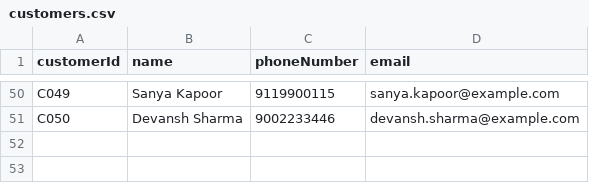
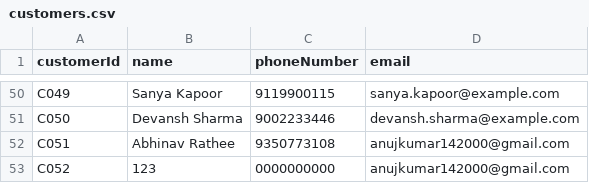
Before and after one commit to Anuj-er/PharmacyManagementSystem-Java-DSA, a CSV file: data/customers.csv, drawn as a sheet; only a part is shown, gaps mark what is left out; the diff names each change by its address in the sheet, - before the commit and + after, or states it on an @@ line.

```diff
--- a/data/customers.csv
+++ b/data/customers.csv
+row 52: C051 | Abhinav Rathee | 9350773108 | anujkumar142000@gmail.com
+row 53: C052 | 123 | 0000000000 | anujkumar142000@gmail.com
```
Also changed, not shown: data/medicines.csv, data/transactions.csv, 2 other files.
